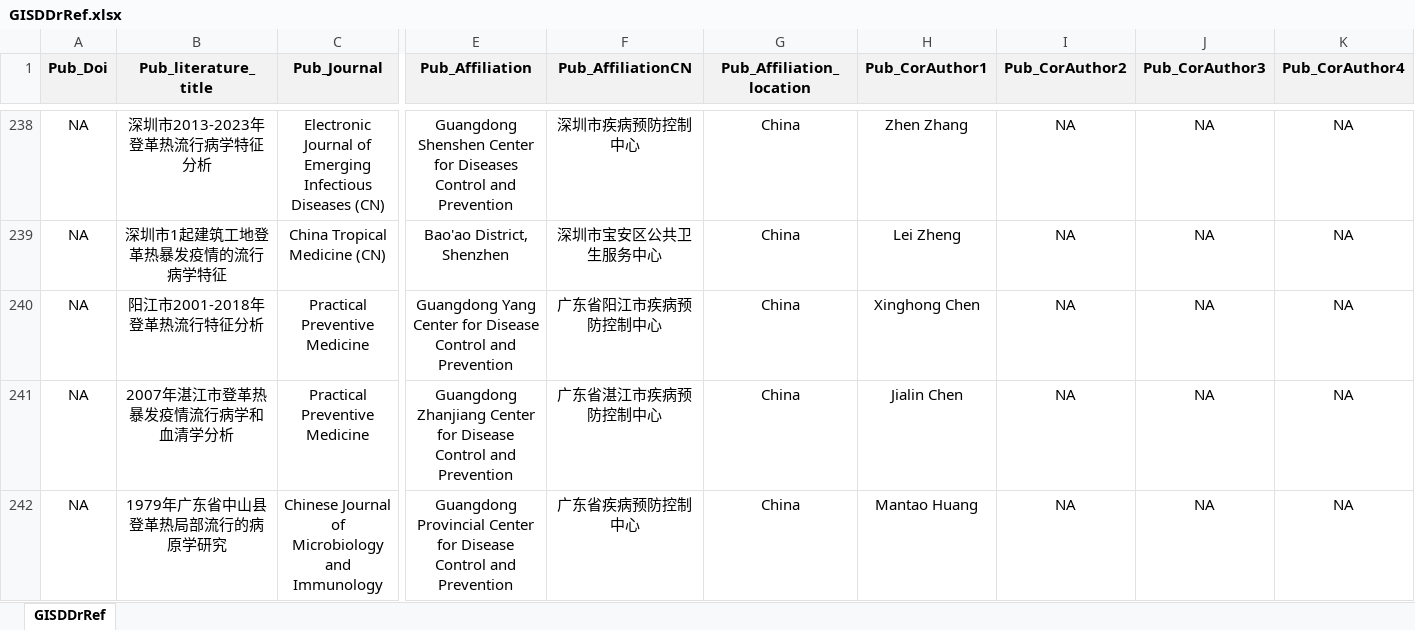
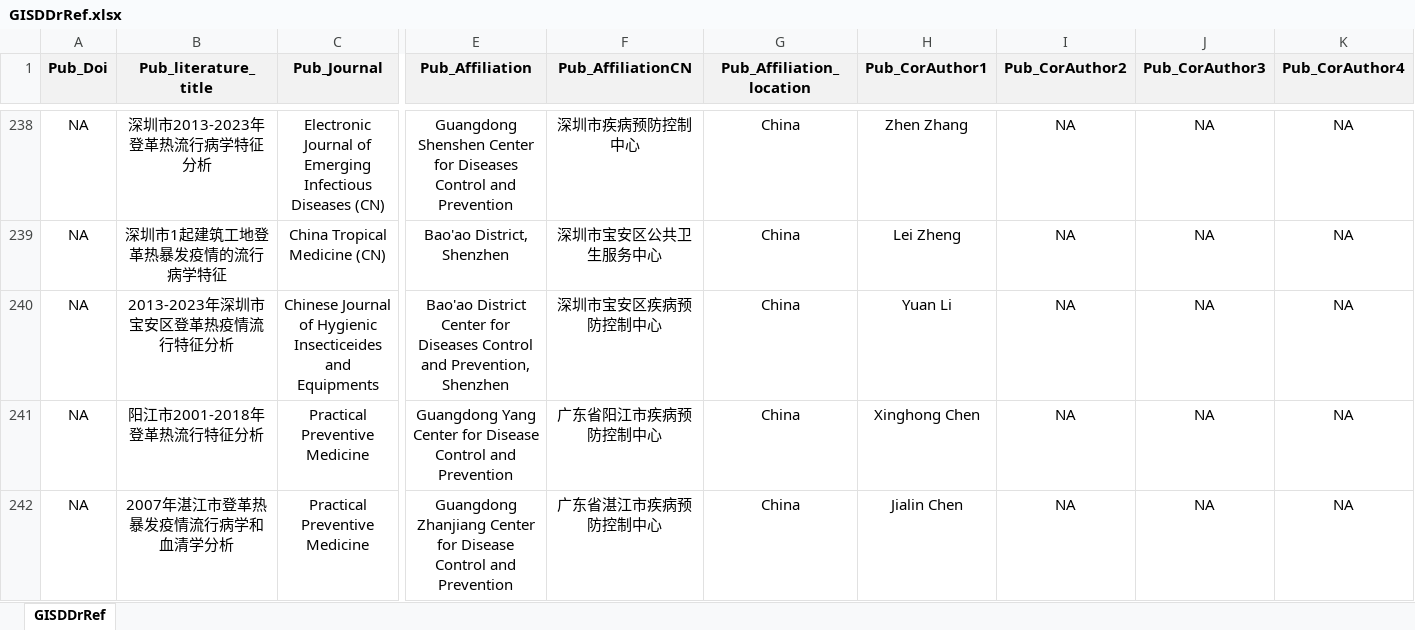
Before and after one commit to GuoXiang9399/GISDDrRef, an Excel workbook: Data/GISDDrRef.xlsx, sheet GISDDrRef, drawn as a sheet; only a part is shown, gaps mark what is left out; the shorter side is filled out with more unchanged rows; values as stored, in another font and other column widths than the file's, no borders; rows hold the shown columns only; the diff names each change by its address in the sheet, - before the commit and + after, or states it on an @@ line.

Commit message:
Update GISDDrRef.xlsx

```diff
--- a/Data/GISDDrRef.xlsx (sheet GISDDrRef)
+++ b/Data/GISDDrRef.xlsx (sheet GISDDrRef)
+row 240: NA | 2013-2023年深圳市宝安区登革热疫情流行特征分析 | Chinese Journal of Hygienic Insecticeides and Equipments | Bao'ao District Center for Diseases Control and Prevention, Shenzhen | 深圳市宝安区疾病预防控制中心 | China | Yuan Li | NA | NA | NA
```
